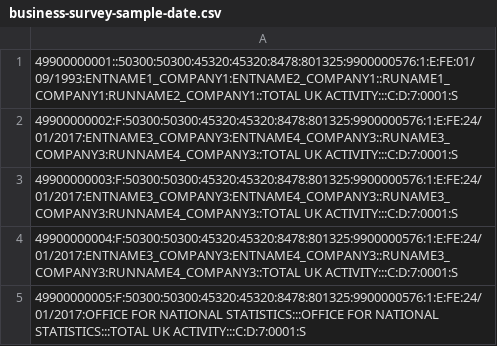
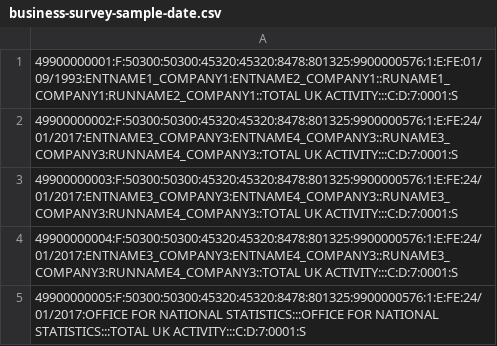
Before and after one commit to ONSdigital/ras-integration-tests, a CSV file: resources/sample_files/business-survey-sample-date.csv, drawn as a sheet.

Commit message:
Undo sample file change

```diff
--- a/resources/sample_files/business-survey-sample-date.csv
+++ b/resources/sample_files/business-survey-sample-date.csv
@@ -1,2 +1,2 @@
-49900000001::50300:50300:45320:45320:8478:801325:9900000576:1:E:FE:01/09/1993:ENTNAME1_COMPANY1:ENTNAME2_COMPANY1::RUNAME1_COMPANY1:RUNNAME2_COMPANY1::TOTAL UK ACTIVITY:::C:D:7:0001:S
+49900000001:F:50300:50300:45320:45320:8478:801325:9900000576:1:E:FE:01/09/1993:ENTNAME1_COMPANY1:ENTNAME2_COMPANY1::RUNAME1_COMPANY1:RUNNAME2_COMPANY1::TOTAL UK ACTIVITY:::C:D:7:0001:S
 49900000002:F:50300:50300:45320:45320:8478:801325:9900000576:1:E:FE:24/01/2017:ENTNAME3_COMPANY3:ENTNAME4_COMPANY3::RUNAME3_COMPANY3:RUNNAME4_COMPANY3::TOTAL UK ACTIVITY:::C:D:7:0001:S
```
